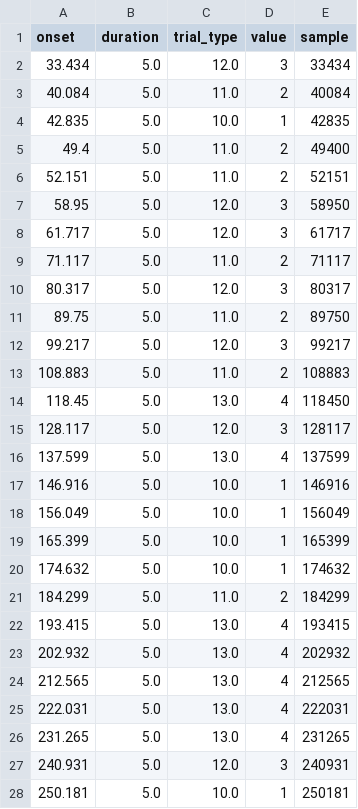
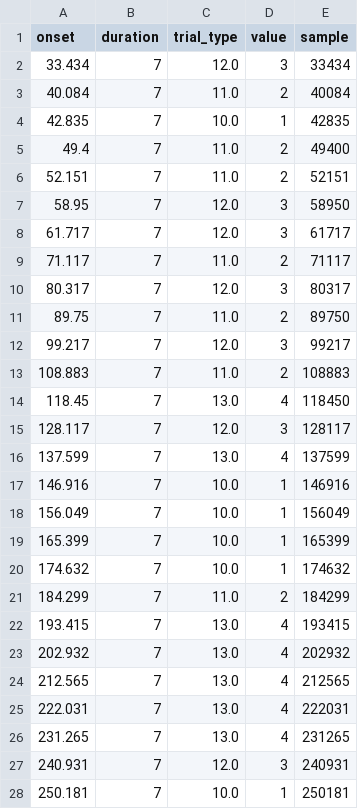
Before and after one commit to nemarDatasets/nm000310, a TSV file: sub-2/ses-2/eeg/sub-2_ses-2_task-ssvep_run-0_events.tsv, drawn as a sheet; only a part is shown; the diff covers the shown part only.

Commit message:
events.tsv (26 files): duration set to 7.0 s (stimulus/trial duration; previous value was the MOABB epoching window)

```diff
--- a/sub-2/ses-2/eeg/sub-2_ses-2_task-ssvep_run-0_events.tsv
+++ b/sub-2/ses-2/eeg/sub-2_ses-2_task-ssvep_run-0_events.tsv
@@ -1,28 +1,28 @@
 onset	duration	trial_type	value	sample
-33.434	5.0	12.0	3	33434
-40.084	5.0	11.0	2	40084
-42.835	5.0	10.0	1	42835
-49.4	5.0	11.0	2	49400
-52.151	5.0	11.0	2	52151
-58.95	5.0	12.0	3	58950
-61.717	5.0	12.0	3	61717
-71.117	5.0	11.0	2	71117
-80.317	5.0	12.0	3	80317
-89.75	5.0	11.0	2	89750
-99.217	5.0	12.0	3	99217
-108.883	5.0	11.0	2	108883
-118.45	5.0	13.0	4	118450
-128.117	5.0	12.0	3	128117
-137.599	5.0	13.0	4	137599
-146.916	5.0	10.0	1	146916
-156.049	5.0	10.0	1	156049
-165.399	5.0	10.0	1	165399
-174.632	5.0	10.0	1	174632
-184.299	5.0	11.0	2	184299
-193.415	5.0	13.0	4	193415
-202.932	5.0	13.0	4	202932
-212.565	5.0	13.0	4	212565
-222.031	5.0	13.0	4	222031
-231.265	5.0	13.0	4	231265
-240.931	5.0	12.0	3	240931
-250.181	5.0	10.0	1	250181
+33.434	7	12.0	3	33434
+40.084	7	11.0	2	40084
+42.835	7	10.0	1	42835
+49.4	7	11.0	2	49400
+52.151	7	11.0	2	52151
+58.95	7	12.0	3	58950
+61.717	7	12.0	3	61717
+71.117	7	11.0	2	71117
+80.317	7	12.0	3	80317
+89.75	7	11.0	2	89750
+99.217	7	12.0	3	99217
+108.883	7	11.0	2	108883
+118.45	7	13.0	4	118450
+128.117	7	12.0	3	128117
+137.599	7	13.0	4	137599
+146.916	7	10.0	1	146916
+156.049	7	10.0	1	156049
+165.399	7	10.0	1	165399
+174.632	7	10.0	1	174632
+184.299	7	11.0	2	184299
+193.415	7	13.0	4	193415
+202.932	7	13.0	4	202932
+212.565	7	13.0	4	212565
+222.031	7	13.0	4	222031
+231.265	7	13.0	4	231265
+240.931	7	12.0	3	240931
+250.181	7	10.0	1	250181
```
Also changed, not shown: 16 edited cells elsewhere in this file, sub-3/ses-0/eeg/sub-3_ses-0_task-ssvep_run-0_events.tsv, sub-3/ses-1/eeg/sub-3_ses-1_task-ssvep_run-0_events.tsv, 24 other files.
